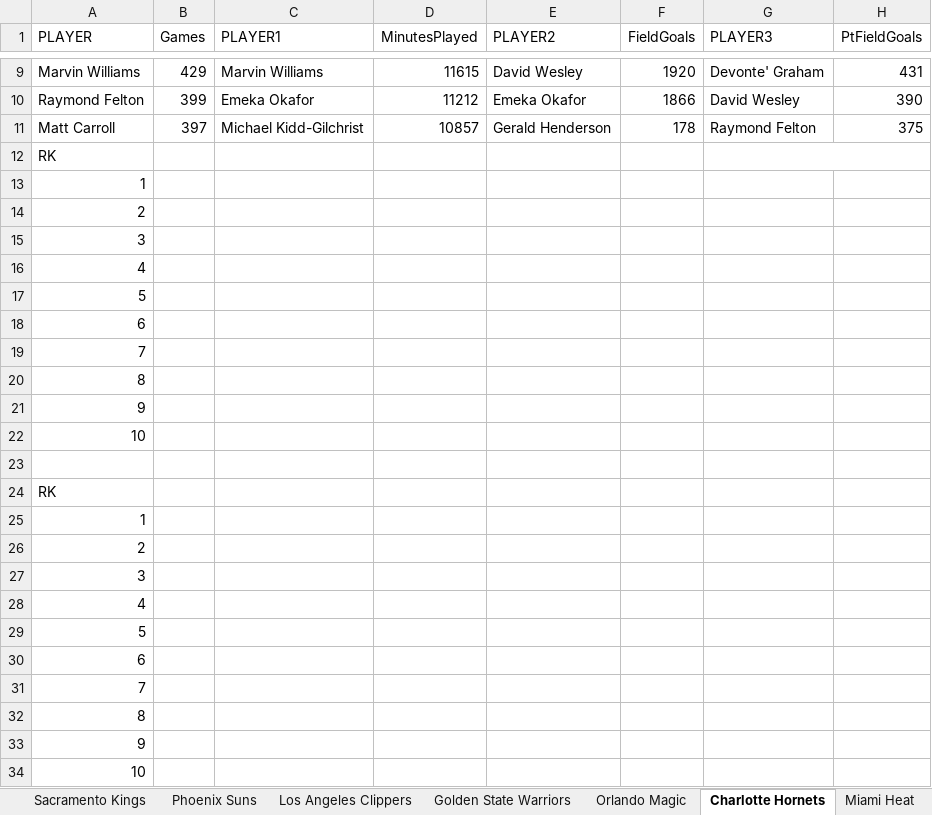
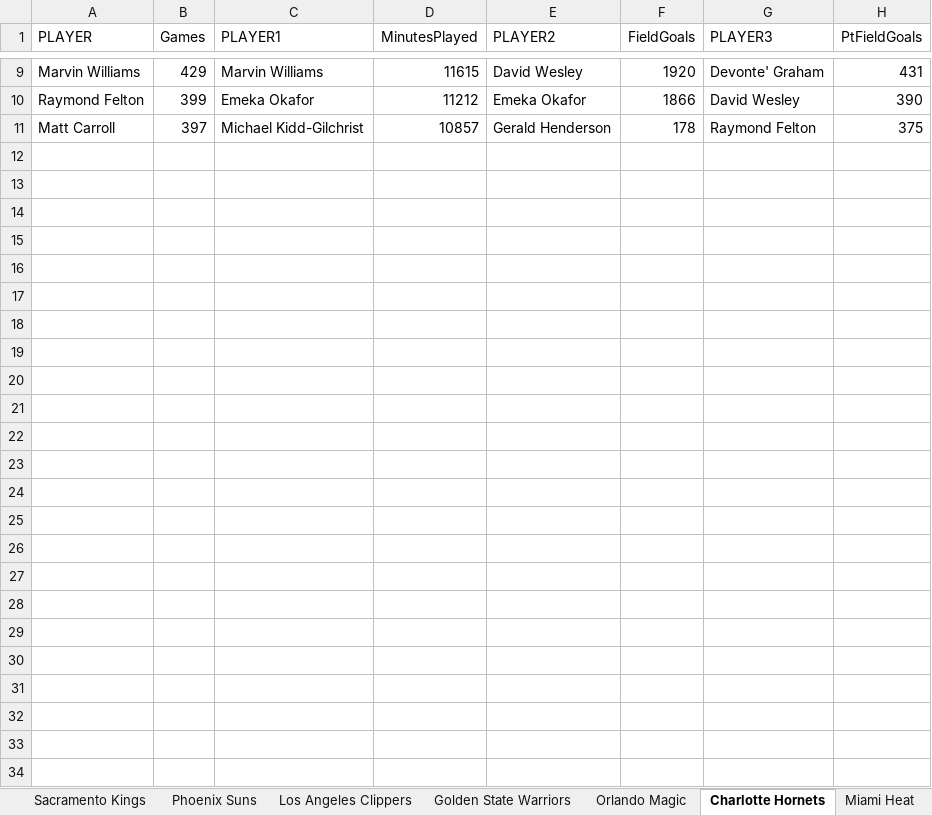
Before and after one commit to kuande122/NBA, an Excel workbook: data/Rank.xlsx, sheet Charlotte Hornets, drawn as a sheet; only a part is shown, gaps mark what is left out; values as stored, in another font and other column widths than the file's, no borders; rows hold the shown columns only; the diff names each change by its address in the sheet, - before the commit and + after, or states it on an @@ line.

Commit message:
Add files via upload

```diff
--- a/data/Rank.xlsx (sheet Charlotte Hornets)
+++ b/data/Rank.xlsx (sheet Charlotte Hornets)
-row 12: RK
-row 13: 1
-row 14: 2
-row 15: 3
-row 16: 4
-row 17: 5
-row 18: 6
-row 19: 7
-row 20: 8
-row 21: 9
-row 22: 10
-row 23: (empty)
-row 24: RK
-row 25: 1
-row 26: 2
-row 27: 3
-row 28: 4
-row 29: 5
-row 30: 6
-row 31: 7
-row 32: 8
-row 33: 9
-row 34: 10
```
